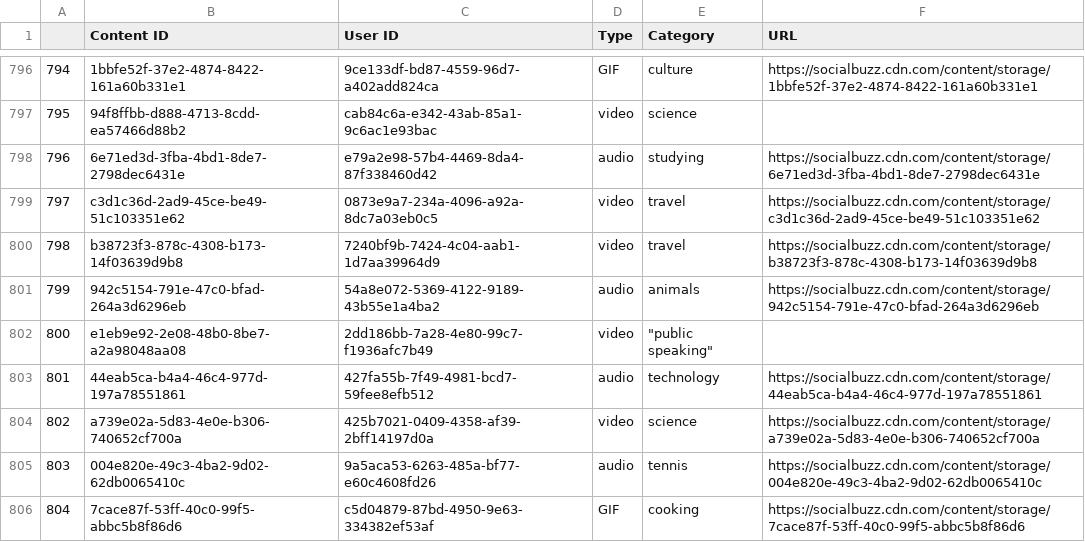
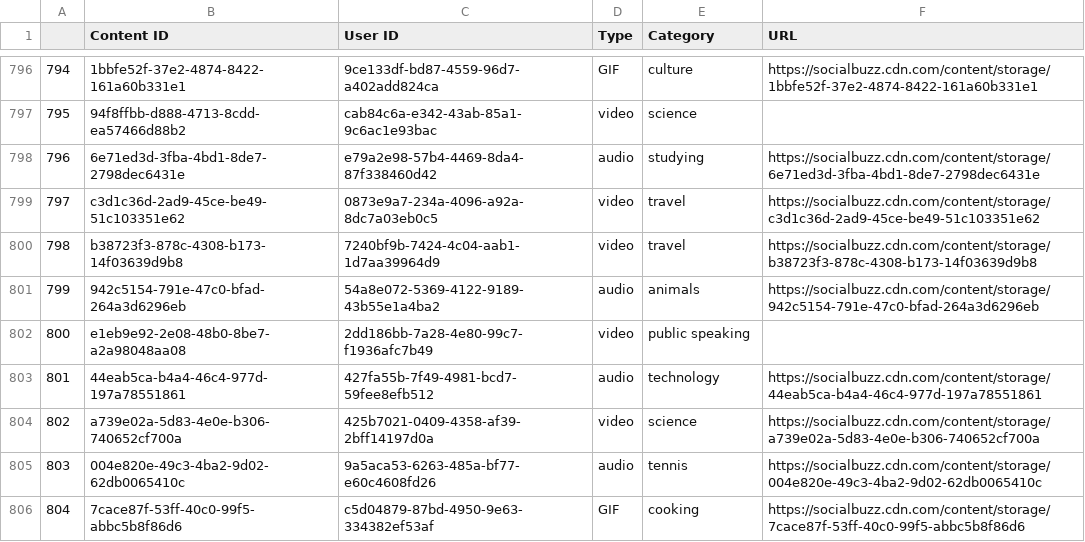
Before and after one commit to AdeWT/miscellaneous-of-ade, a CSV file: Content.csv, drawn as a sheet; only a part is shown, gaps mark what is left out; the diff covers the shown part only.

```diff
--- a/Content.csv
+++ b/Content.csv
@@ -801,3 +801,3 @@
 799,942c5154-791e-47c0-bfad-264a3d6296eb,54a8e072-5369-4122-9189-43b55e1a4ba2,audio,animals,https://socialbuzz.cdn.com/content/storage/942c5154-791e-47c0-bfad-264a3d6296eb
-800,e1eb9e92-2e08-48b0-8be7-a2a98048aa08,2dd186bb-7a28-4e80-99c7-f1936afc7b49,video,"""public speaking""",
+800,e1eb9e92-2e08-48b0-8be7-a2a98048aa08,2dd186bb-7a28-4e80-99c7-f1936afc7b49,video,public speaking,
 801,44eab5ca-b4a4-46c4-977d-197a78551861,427fa55b-7f49-4981-bcd7-59fee8efb512,audio,technology,https://socialbuzz.cdn.com/content/storage/44eab5ca-b4a4-46c4-977d-197a78551861
```
Also changed, not shown: 35 edited cells elsewhere in this file.
